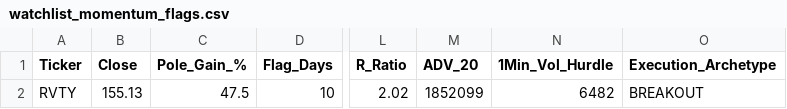
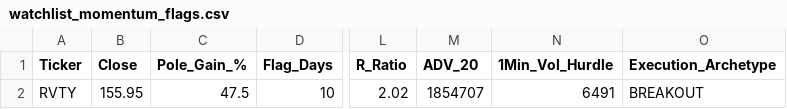
Before and after one commit to Safetyman66/market-screener, a CSV file: watchlist_momentum_flags.csv, drawn as a sheet; only a part is shown, gaps mark what is left out; the diff names each change by its address in the sheet, - before the commit and + after, or states it on an @@ line.

```diff
--- a/watchlist_momentum_flags.csv
+++ b/watchlist_momentum_flags.csv
-B2 (Close): 155.13
+B2 (Close): 155.95
-M2 (ADV_20): 1852099
+M2 (ADV_20): 1854707
-N2 (1Min_Vol_Hurdle): 6482
+N2 (1Min_Vol_Hurdle): 6491
```
Also changed, not shown: breakouts_for_execution.csv, watchlist_base_resets.csv, 9 other files.
